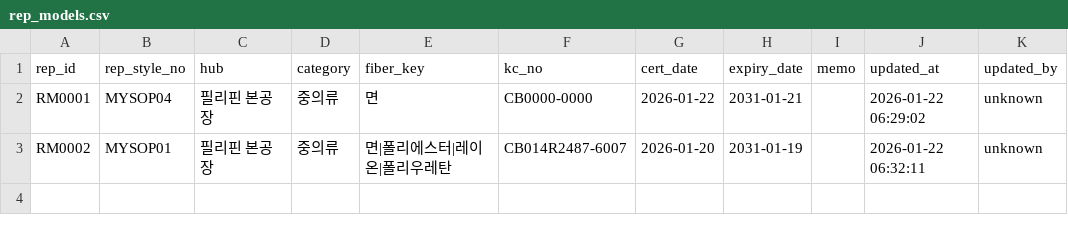
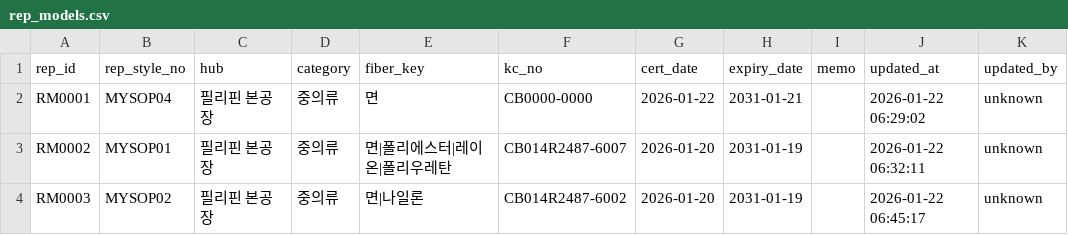
Before and after one commit to chanzii/kc-model-app, a CSV file: data/rep_models.csv, drawn as a sheet; the diff names each change by its address in the sheet, - before the commit and + after, or states it on an @@ line.

Commit message:
add rep_model RM0003

```diff
--- a/data/rep_models.csv
+++ b/data/rep_models.csv
+row 4: RM0003 | MYSOP02 | 필리핀 본공장 | 중의류 | 면|나일론 | CB014R2487-6002 | 2026-01-20 | 2031-01-19 |  | 2026-01-22 06:45:17 | unknown
```
